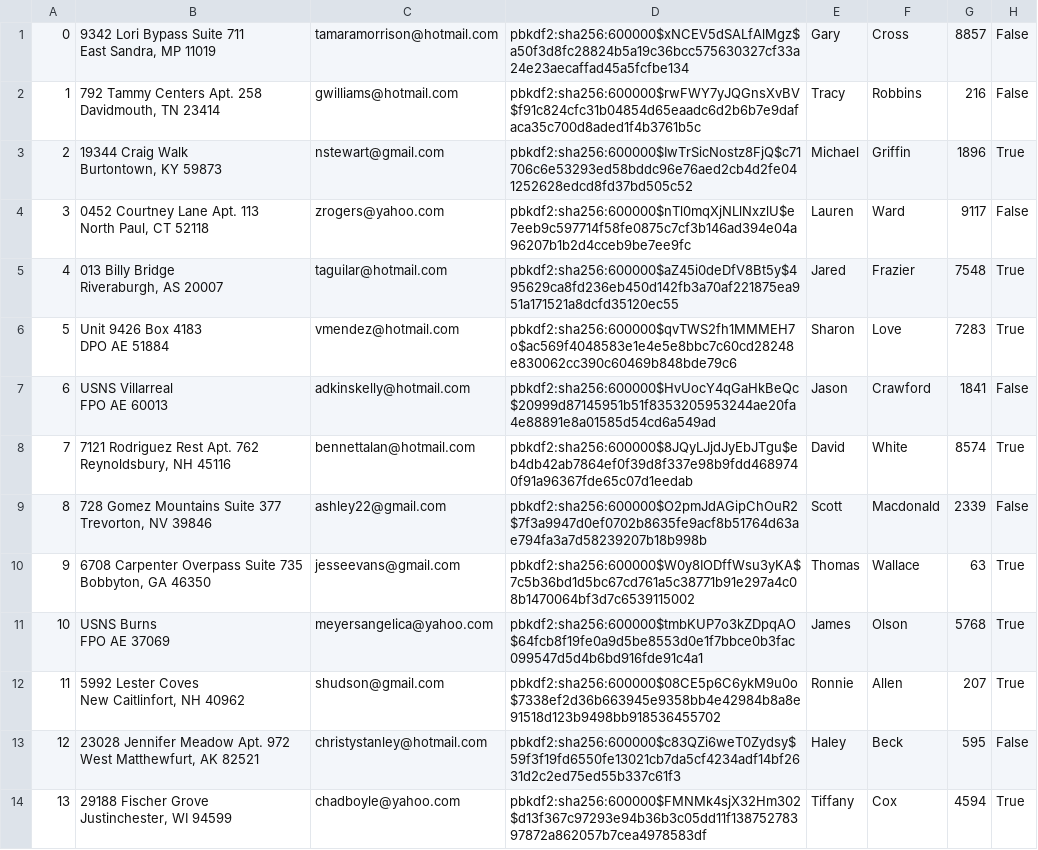
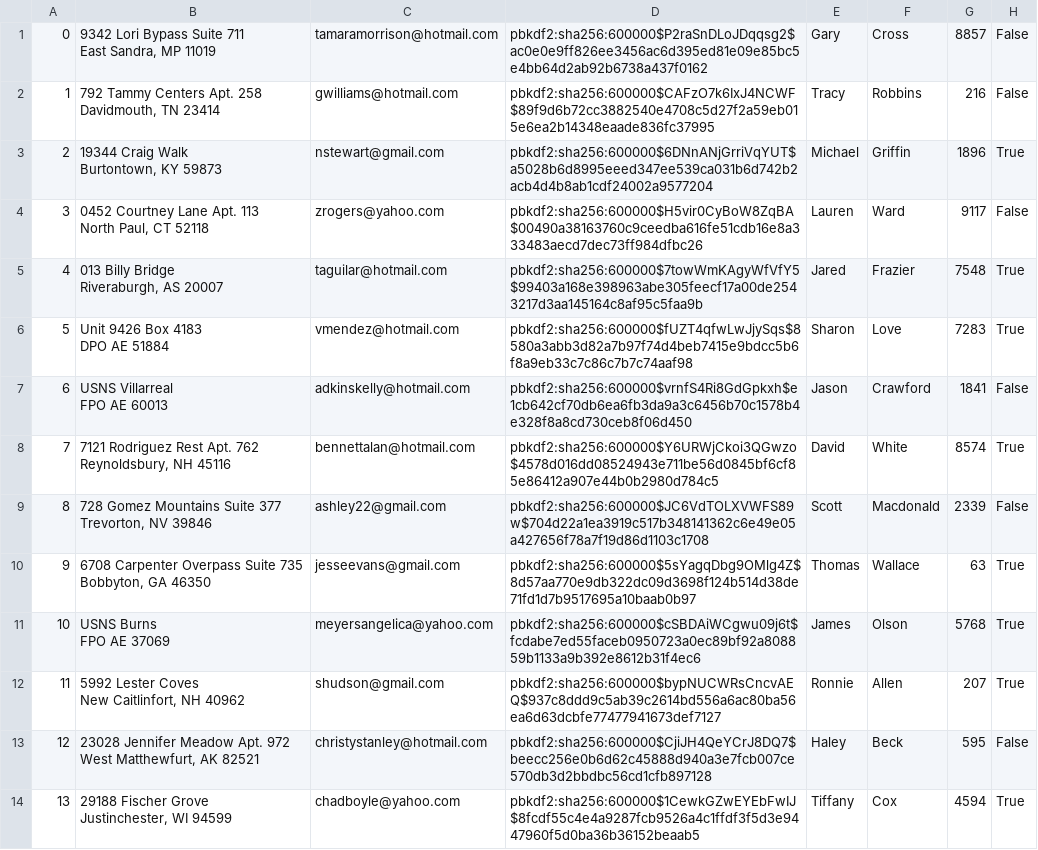
Before and after one commit to ekang100/e-commerce-app, a CSV file: db/generated/Users.csv, drawn as a sheet; only a part is shown; the diff covers the shown part only; the diff names each change by its address in the sheet, - before the commit and + after, or states it on an @@ line.

```diff
--- a/db/generated/Users.csv
+++ b/db/generated/Users.csv
-D1: pbkdf2:sha256:600000$xNCEV5dSALfAlMgz$a50f3d8fc28824b5a19c36bcc575630327cf33a24e23aecaffad45a5fcfbe134
+D1: pbkdf2:sha256:600000$P2raSnDLoJDqqsg2$ac0e0e9ff826ee3456ac6d395ed81e09e85bc5e4bb64d2ab92b6738a437f0162
-D2: pbkdf2:sha256:600000$rwFWY7yJQGnsXvBV$f91c824cfc31b04854d65eaadc6d2b6b7e9dafaca35c700d8aded1f4b3761b5c
+D2: pbkdf2:sha256:600000$CAFzO7k6IxJ4NCWF$89f9d6b72cc3882540e4708c5d27f2a59eb015e6ea2b14348eaade836fc37995
-D3: pbkdf2:sha256:600000$IwTrSicNostz8FjQ$c71706c6e53293ed58bddc96e76aed2cb4d2fe041252628edcd8fd37bd505c52
+D3: pbkdf2:sha256:600000$6DNnANjGrriVqYUT$a5028b6d8995eeed347ee539ca031b6d742b2acb4d4b8ab1cdf24002a9577204
-D4: pbkdf2:sha256:600000$nTl0mqXjNLlNxzlU$e7eeb9c597714f58fe0875c7cf3b146ad394e04a96207b1b2d4cceb9be7ee9fc
+D4: pbkdf2:sha256:600000$H5vir0CyBoW8ZqBA$00490a38163760c9ceedba616fe51cdb16e8a333483aecd7dec73ff984dfbc26
-D5: pbkdf2:sha256:600000$aZ45i0deDfV8Bt5y$495629ca8fd236eb450d142fb3a70af221875ea951a171521a8dcfd35120ec55
+D5: pbkdf2:sha256:600000$7towWmKAgyWfVfY5$99403a168e398963abe305feecf17a00de2543217d3aa145164c8af95c5faa9b
-D6: pbkdf2:sha256:600000$qvTWS2fh1MMMEH7o$ac569f4048583e1e4e5e8bbc7c60cd28248e830062cc390c60469b848bde79c6
+D6: pbkdf2:sha256:600000$fUZT4qfwLwJjySqs$8580a3abb3d82a7b97f74d4beb7415e9bdcc5b6f8a9eb33c7c86c7b7c74aaf98
-D7: pbkdf2:sha256:600000$HvUocY4qGaHkBeQc$20999d87145951b51f8353205953244ae20fa4e88891e8a01585d54cd6a549ad
+D7: pbkdf2:sha256:600000$vrnfS4Ri8GdGpkxh$e1cb642cf70db6ea6fb3da9a3c6456b70c1578b4e328f8a8cd730ceb8f06d450
-D8: pbkdf2:sha256:600000$8JQyLJjdJyEbJTgu$eb4db42ab7864ef0f39d8f337e98b9fdd4689740f91a96367fde65c07d1eedab
+D8: pbkdf2:sha256:600000$Y6URWjCkoi3QGwzo$4578d016dd08524943e711be56d0845bf6cf85e86412a907e44b0b2980d784c5
-D9: pbkdf2:sha256:600000$O2pmJdAGipChOuR2$7f3a9947d0ef0702b8635fe9acf8b51764d63ae794fa3a7d58239207b18b998b
+D9: pbkdf2:sha256:600000$JC6VdTOLXVWFS89w$704d22a1ea3919c517b348141362c6e49e05a427656f78a7f19d86d1103c1708
-D10: pbkdf2:sha256:600000$W0y8IODffWsu3yKA$7c5b36bd1d5bc67cd761a5c38771b91e297a4c08b1470064bf3d7c6539115002
+D10: pbkdf2:sha256:600000$5sYagqDbg9OMlg4Z$8d57aa770e9db322dc09d3698f124b514d38de71fd1d7b9517695a10baab0b97
-D11: pbkdf2:sha256:600000$tmbKUP7o3kZDpqAO$64fcb8f19fe0a9d5be8553d0e1f7bbce0b3fac099547d5d4b6bd916fde91c4a1
+D11: pbkdf2:sha256:600000$cSBDAiWCgwu09j6t$fcdabe7ed55faceb0950723a0ec89bf92a808859b1133a9b392e8612b31f4ec6
-D12: pbkdf2:sha256:600000$08CE5p6C6ykM9u0o$7338ef2d36b663945e9358bb4e42984b8a8e91518d123b9498bb918536455702
+D12: pbkdf2:sha256:600000$bypNUCWRsCncvAEQ$937c8ddd9c5ab39c2614bd556a6ac80ba56ea6d63dcbfe77477941673def7127
-D13: pbkdf2:sha256:600000$c83QZi6weT0Zydsy$59f3f19fd6550fe13021cb7da5cf4234adf14bf2631d2c2ed75ed55b337c61f3
+D13: pbkdf2:sha256:600000$CjiJH4QeYCrJ8DQ7$beecc256e0b6d62c45888d940a3e7fcb007ce570db3d2bbdbc56cd1cfb897128
-D14: pbkdf2:sha256:600000$FMNMk4sjX32Hm302$d13f367c97293e94b36b3c05dd11f13875278397872a862057b7cea4978583df
+D14: pbkdf2:sha256:600000$1CewkGZwEYEbFwIJ$8fcdf55c4e4a9287fcb9526a4c1ffdf3f5d3e9447960f5d0ba36b36152beaab5
```
Also changed, not shown: 36 edited cells elsewhere in this file, 2 other files.
